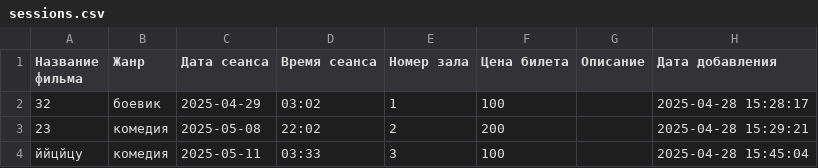
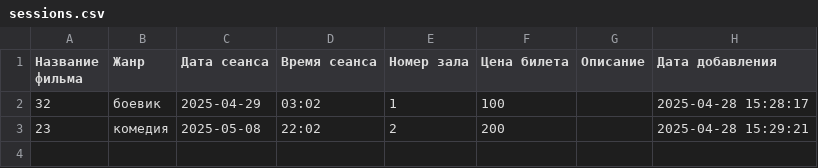
Before and after one commit to ArtemK19213/laba3_php, a CSV file: src/sessions.csv, drawn as a sheet.

```diff
--- a/src/sessions.csv
+++ b/src/sessions.csv
@@ -3,2 +3 @@
 23;комедия;2025-05-08;22:02;2;200;;"2025-04-28 15:29:21"
-ййцйцу;комедия;2025-05-11;03:33;3;100;;"2025-04-28 15:45:04"
```
Also changed, not shown: 7 other files.
